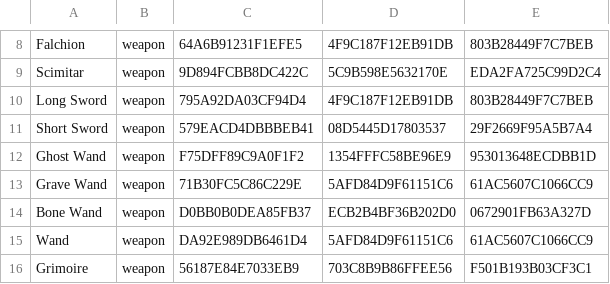
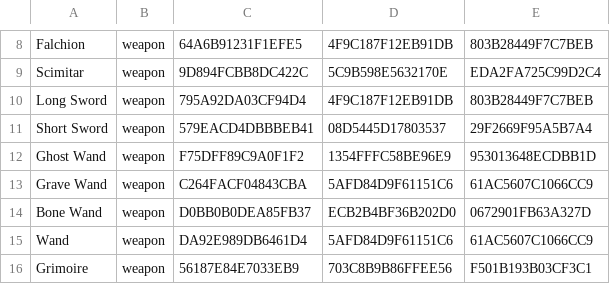
Before and after one commit to standardcombo/LootMMO, a CSV file: Data/DataTables/Loot Items.csv, drawn as a sheet; only a part is shown, gaps mark what is left out.

```diff
--- a/Data/DataTables/Loot Items.csv
+++ b/Data/DataTables/Loot Items.csv
@@ -12,3 +12,3 @@
 "Ghost Wand","weapon","F75DFF89C9A0F1F2","1354FFFC58BE96E9","953013648ECDBB1D"
-"Grave Wand","weapon","71B30FC5C86C229E","5AFD84D9F61151C6","61AC5607C1066CC9"
+"Grave Wand","weapon","C264FACF04843CBA","5AFD84D9F61151C6","61AC5607C1066CC9"
 "Bone Wand","weapon","D0BB0B0DEA85FB37","ECB2B4BF36B202D0","0672901FB63A327D"
```
Also changed, not shown: 27 other files.
